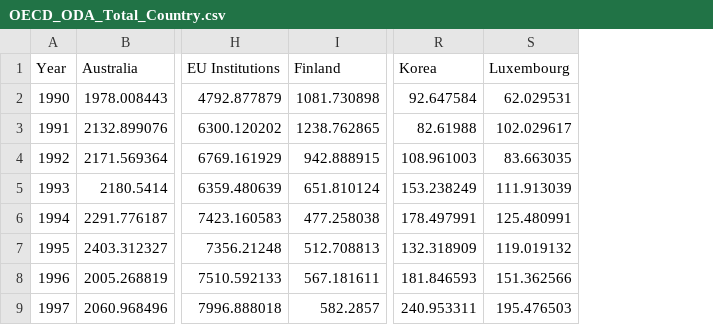
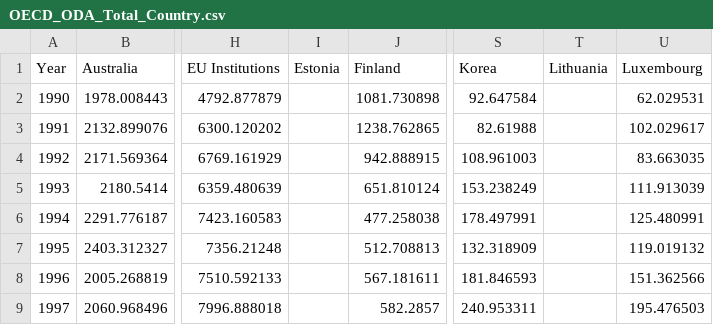
Before and after one commit to Qery-Data/ODA-Datatracker, a CSV file: data/OECD_ODA_Total_Country.csv, drawn as a sheet; only a part is shown, gaps mark what is left out; the diff names each change by its address in the sheet, - before the commit and + after, or states it on an @@ line.

Commit message:
Latest data: 2024-01-24-08-58-50

```diff
--- a/data/OECD_ODA_Total_Country.csv
+++ b/data/OECD_ODA_Total_Country.csv
+column I (Estonia), empty
+column T (Lithuania), empty
```
Also changed, not shown: data/OECD_ODA_GNI_Total_Country.csv, data/OECD_ODA_GRANT_GNI_recent_y.csv, 1 other file.
